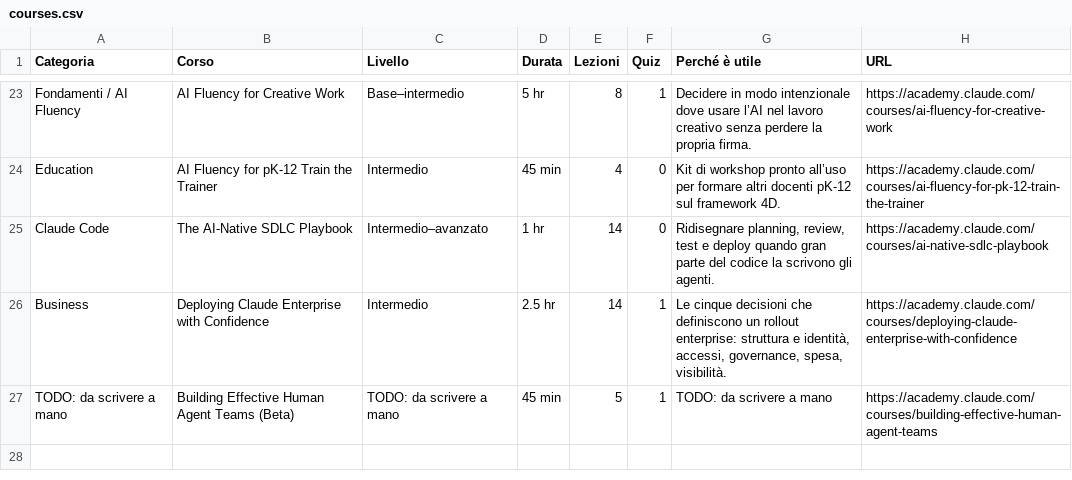
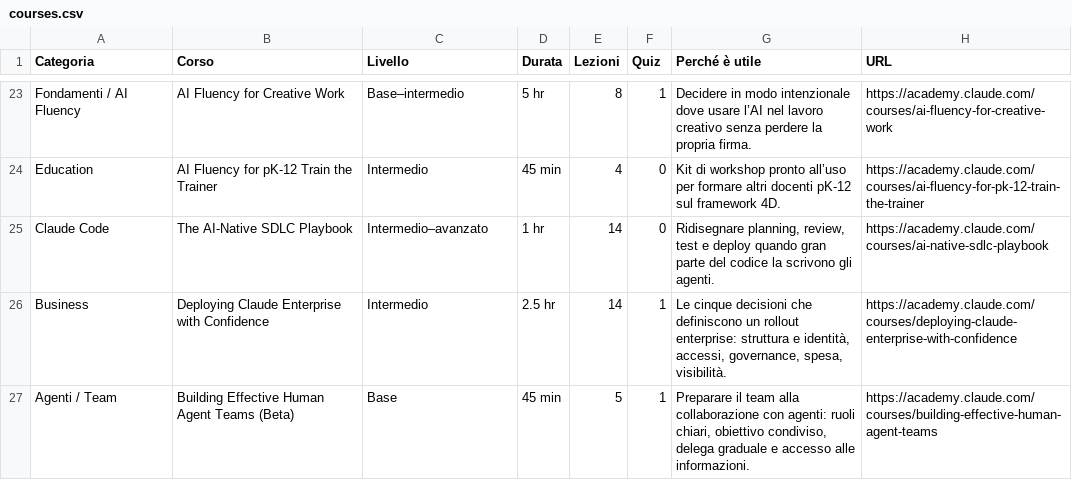
Before and after one commit to alessiomarcone/agent-fieldbook, a CSV file: knowledge/claude/courses.csv, drawn as a sheet; only a part is shown, gaps mark what is left out.

Commit message:
Complete source-backed September catalog entries

```diff
--- a/knowledge/claude/courses.csv
+++ b/knowledge/claude/courses.csv
@@ -26,2 +26,2 @@ Claude Code,The AI-Native SDLC Playbook,Intermedio–avanzato,1 hr,14,0,"Ridiseg
 Business,Deploying Claude Enterprise with Confidence,Intermedio,2.5 hr,14,1,"Le cinque decisioni che definiscono un rollout enterprise: struttura e identità, accessi, governance, spesa, visibilità.",https://academy.claude.com/courses/deploying-claude-enterprise-with-confidence
-TODO: da scrivere a mano,Building Effective Human Agent Teams (Beta),TODO: da scrivere a mano,45 min,5,1,TODO: da scrivere a mano,https://academy.claude.com/courses/building-effective-human-agent-teams
+Agenti / Team,Building Effective Human Agent Teams (Beta),Base,45 min,5,1,"Preparare il team alla collaborazione con agenti: ruoli chiari, obiettivo condiviso, delega graduale e accesso alle informazioni.",https://academy.claude.com/courses/building-effective-human-agent-teams
```
Also changed, not shown: knowledge/claude/tutorials.csv, plugins/knowledge-pack/skills/learn/references/claude-courses.csv, 11 other files.
